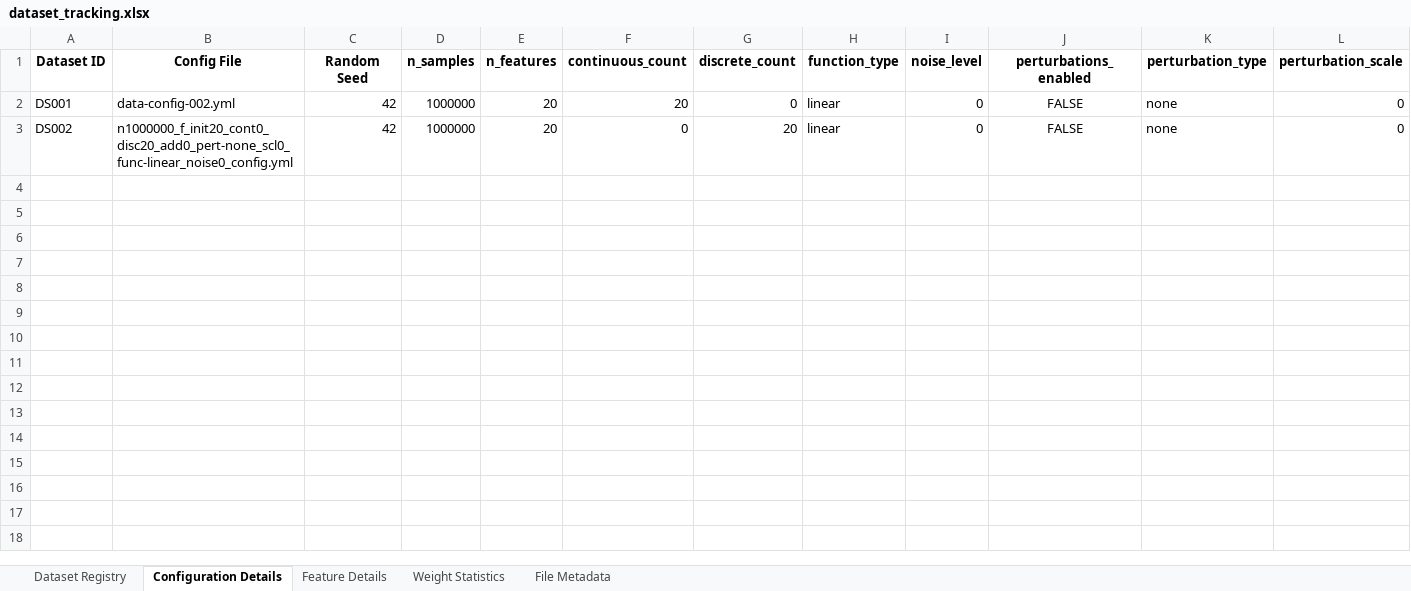
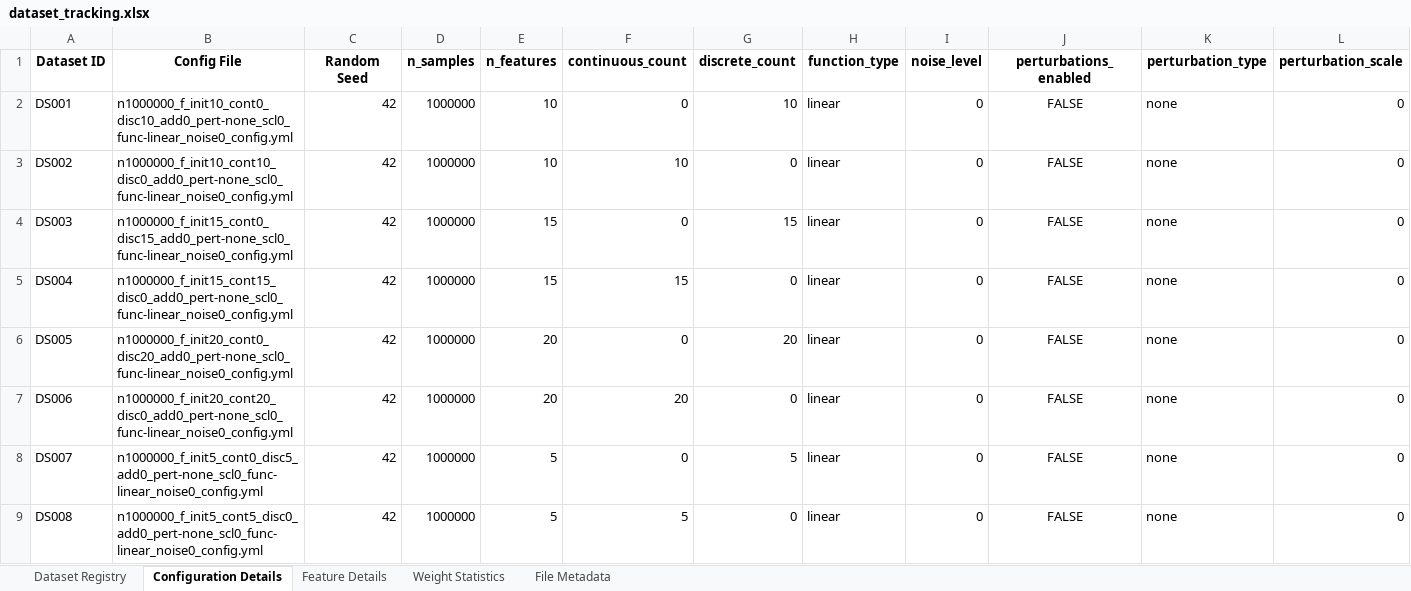
Before and after one commit to ellecarey/masters-project, an Excel workbook: dataset_tracking.xlsx, sheet Configuration Details, drawn as a sheet; values as stored, in another font and other column widths than the file's, no borders; the diff names each change by its address in the sheet, - before the commit and + after, or states it on an @@ line.

```diff
--- a/dataset_tracking.xlsx (sheet Configuration Details)
+++ b/dataset_tracking.xlsx (sheet Configuration Details)
-B2 (Config File): data-config-002.yml
+B2 (Config File): n1000000_f_init10_cont0_disc10_add0_pert-none_scl0_func-linear_noise0_config.yml
-E2:E3 (n_features): 20
+E2:E3 (n_features): 10
-F2 (continuous_count): 20
+F2 (continuous_count): 0
-G2 (discrete_count): 0
+G2 (discrete_count): 10
-B3 (Config File): n1000000_f_init20_cont0_disc20_add0_pert-none_scl0_func-linear_noise0_config.yml
+B3 (Config File): n1000000_f_init10_cont10_disc0_add0_pert-none_scl0_func-linear_noise0_config.yml
-F3 (continuous_count): 0
+F3 (continuous_count): 10
-G3 (discrete_count): 20
+G3 (discrete_count): 0
+row 4: DS003 | n1000000_f_init15_cont0_disc15_add0_pert-none_scl0_func-linear_noise0_config.yml | 42 | 1000000 | 15 | 0 | 15 | linear | 0 | FALSE | none | 0
+row 5: DS004 | n1000000_f_init15_cont15_disc0_add0_pert-none_scl0_func-linear_noise0_config.yml | 42 | 1000000 | 15 | 15 | 0 | linear | 0 | FALSE | none | 0
+row 6: DS005 | n1000000_f_init20_cont0_disc20_add0_pert-none_scl0_func-linear_noise0_config.yml | 42 | 1000000 | 20 | 0 | 20 | linear | 0 | FALSE | none | 0
+row 7: DS006 | n1000000_f_init20_cont20_disc0_add0_pert-none_scl0_func-linear_noise0_config.yml | 42 | 1000000 | 20 | 20 | 0 | linear | 0 | FALSE | none | 0
+row 8: DS007 | n1000000_f_init5_cont0_disc5_add0_pert-none_scl0_func-linear_noise0_config.yml | 42 | 1000000 | 5 | 0 | 5 | linear | 0 | FALSE | none | 0
+row 9: DS008 | n1000000_f_init5_cont5_disc0_add0_pert-none_scl0_func-linear_noise0_config.yml | 42 | 1000000 | 5 | 5 | 0 | linear | 0 | FALSE | none | 0
```
Also changed, not shown: sheet Feature Details, sheet File Metadata, sheet Weight Statistics, sheet Dataset Registry, 18 other files.
